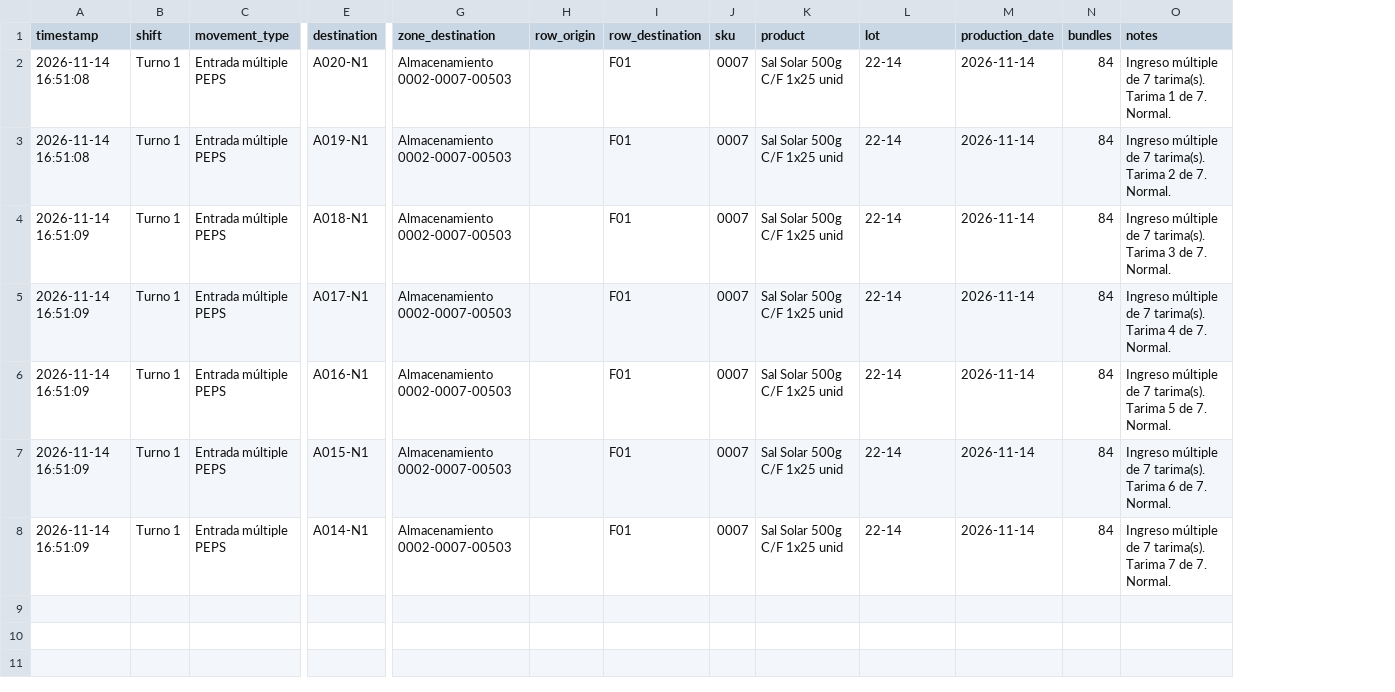
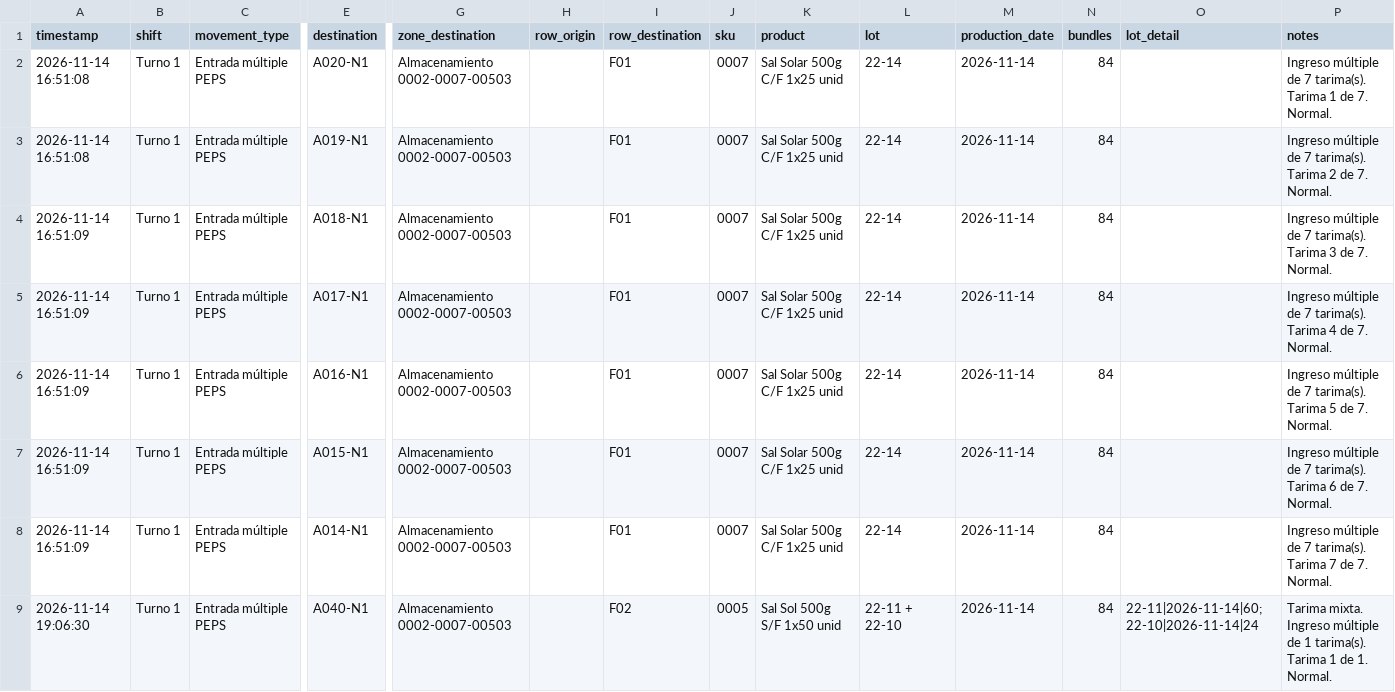
Before and after one commit to tamivar/almacen, a CSV file: data/movements_v7.csv, drawn as a sheet; only a part is shown, gaps mark what is left out; rows hold the shown columns only; the diff names each change by its address in the sheet, - before the commit and + after, or states it on an @@ line.

```diff
--- a/data/movements_v7.csv
+++ b/data/movements_v7.csv
+column O (lot_detail), empty
+row 9: 2026-11-14 19:06:30 | Turno 1 | Entrada múltiple PEPS | A040-N1 | Almacenamiento 0002-0007-00503 |  | F02 | 0005 | Sal Sol 500g S/F 1x50 unid | 22-11 + 22-10 | 2026-11-14 | 84 | 22-11|2026-11-14|60;22-10|2026-11-14|24 | Tarima mixta. Ingreso múltiple de 1 tarima(s). Tarima 1 de 1. Normal.
```
Also changed, not shown: data/warehouse_state_v7.csv, 1 other file.
